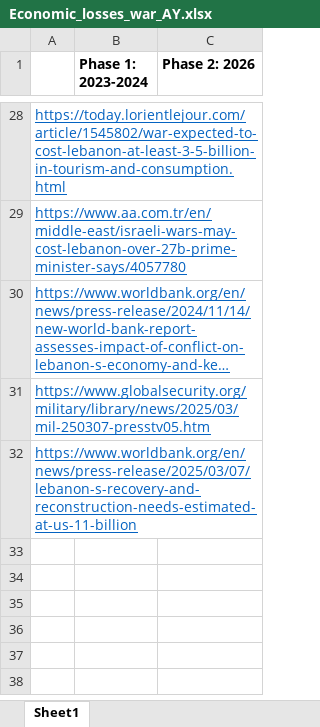
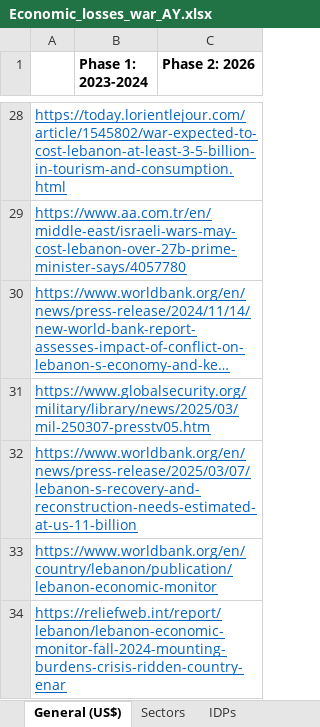
Before and after one commit to ThePolicyInitiative/reconstruction-in-lebanon, an Excel workbook: data/Economic_losses_war_AY.xlsx, sheet General (US$), drawn as a sheet; only a part is shown, gaps mark what is left out; long unchanged cells end in …; values as stored, in another font and other column widths than the file's, no borders; the diff names each change by its address in the sheet, - before the commit and + after, or states it on an @@ line.

```diff
--- a/data/Economic_losses_war_AY.xlsx (sheet General (US$))
+++ b/data/Economic_losses_war_AY.xlsx (sheet General (US$))
-sheet tab: Sheet1
+sheet tab: General (US$)
+sheet tab: Sectors
+sheet tab: IDPs
+row 33: https://www.worldbank.org/en/country/lebanon/publication/lebanon-economic-monitor
+row 34: https://reliefweb.int/report/lebanon/lebanon-economic-monitor-fall-2024-mounting-burdens-crisis-ridden-country-enar
```
Also changed, not shown: 59 other files.
